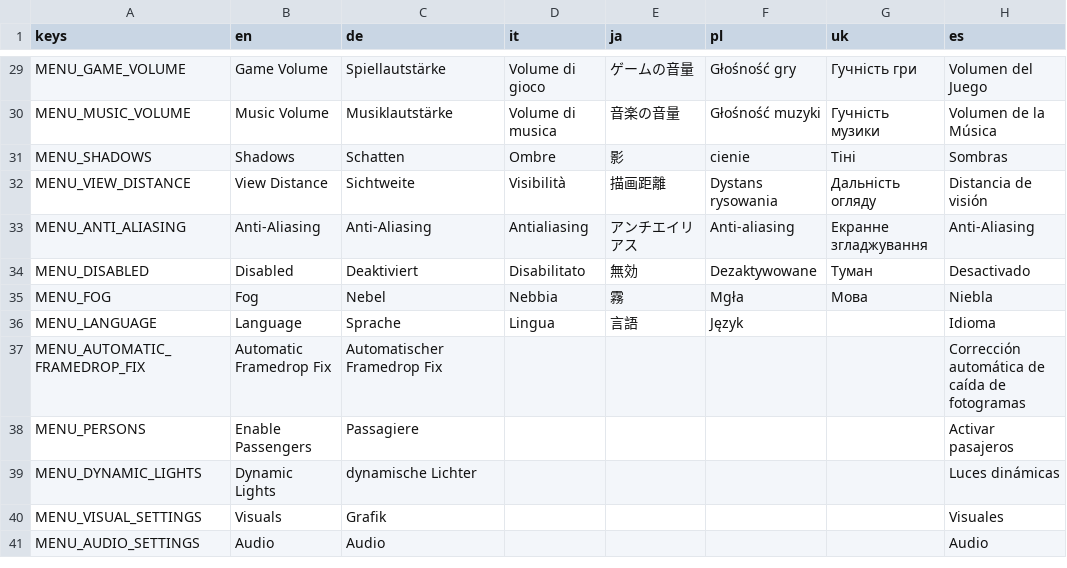
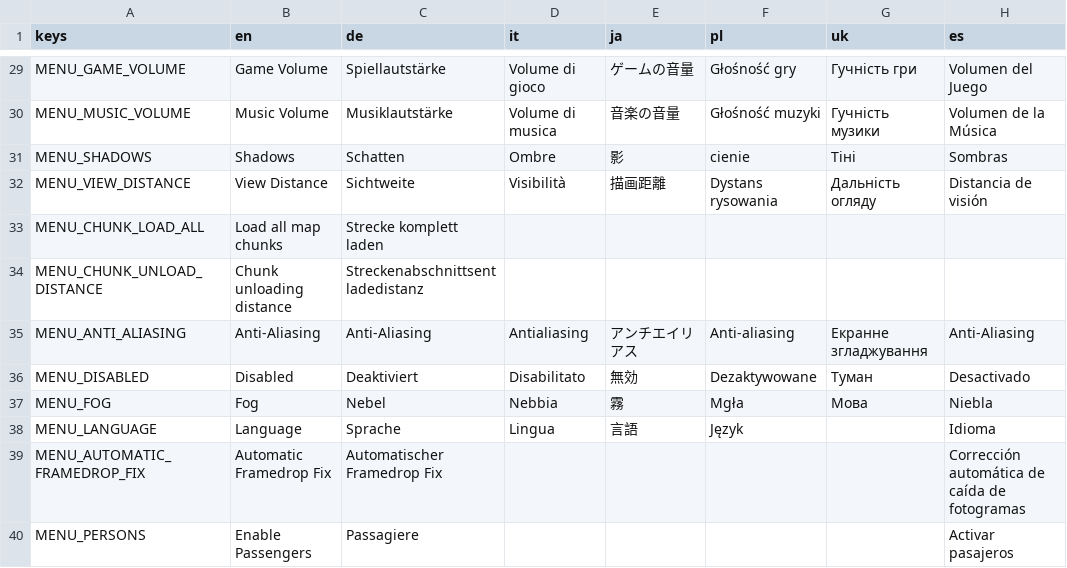
Before and after one commit to Libre-TrainSim/Libre-TrainSim, a CSV file: src/Translations/MainMenu.csv, drawn as a sheet; only a part is shown, gaps mark what is left out; the shorter side is filled out with more unchanged rows.

Commit message:
Refactor chunk system

```diff
--- a/src/Translations/MainMenu.csv
+++ b/src/Translations/MainMenu.csv
@@ -32,2 +32,4 @@ MENU_SHADOWS,Shadows,Schatten,Ombre,影,cienie,Тіні,Sombras
 MENU_VIEW_DISTANCE,View Distance,Sichtweite,Visibilità,描画距離,Dystans rysowania,Дальність огляду,Distancia de visión
+MENU_CHUNK_LOAD_ALL,Load all map chunks,Strecke komplett laden,,,,,
+MENU_CHUNK_UNLOAD_DISTANCE,Chunk unloading distance,Streckenabschnittsentladedistanz,,,,,
 MENU_ANTI_ALIASING,Anti-Aliasing,Anti-Aliasing,Antialiasing,アンチエイリアス,Anti-aliasing,Екранне згладжування,Anti-Aliasing
```
Also changed, not shown: 21 other files.
